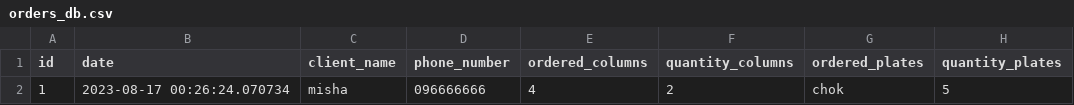
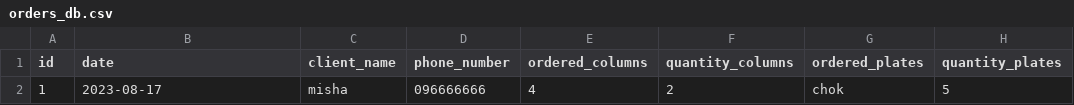
Before and after one commit to hiskeel/Business-Warehouse-py, a CSV file: orders_db.csv, drawn as a sheet; only a part is shown; the diff names each change by its address in the sheet, - before the commit and + after, or states it on an @@ line.

```diff
--- a/orders_db.csv
+++ b/orders_db.csv
-B2 (date): 2023-08-17 00:26:24.070734
+B2 (date): 2023-08-17
```
Also changed, not shown: 1 other file.
